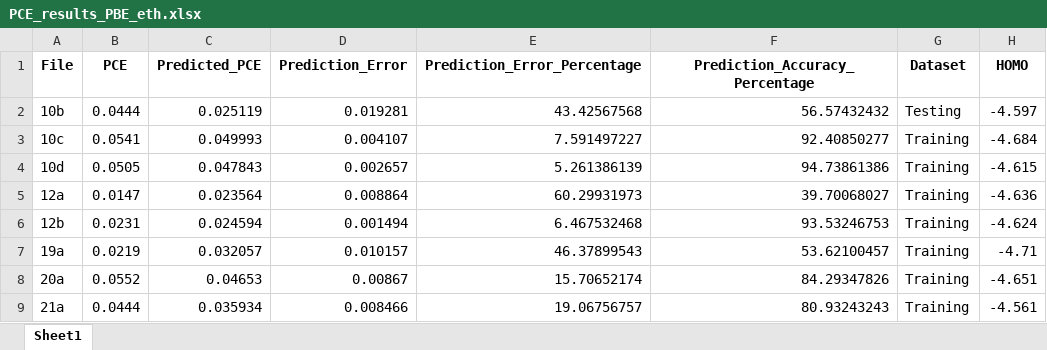
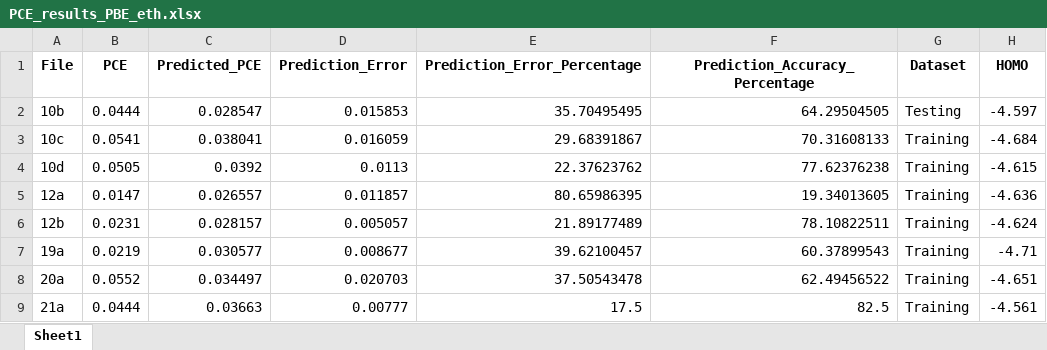
Before and after one commit to taouti/dssc.pce.prediction, an Excel workbook: PCE_results_PBE_eth.xlsx, sheet Sheet1, drawn as a sheet; only a part is shown; values as stored, in another font and other column widths than the file's, no borders; the diff covers the shown part only; the diff names each change by its address in the sheet, - before the commit and + after, or states it on an @@ line.

```diff
--- a/PCE_results_PBE_eth.xlsx (sheet Sheet1)
+++ b/PCE_results_PBE_eth.xlsx (sheet Sheet1)
-C2 (Predicted_PCE): 0.025119
+C2 (Predicted_PCE): 0.028547
-D2 (Prediction_Error): 0.019281
+D2 (Prediction_Error): 0.015853
-E2 (Prediction_Error_Percentage): 43.42567568
+E2 (Prediction_Error_Percentage): 35.70495495
-F2 (Prediction_Accuracy_Percentage): 56.57432432
+F2 (Prediction_Accuracy_Percentage): 64.29504505
-C3 (Predicted_PCE): 0.049993
+C3 (Predicted_PCE): 0.038041
-D3 (Prediction_Error): 0.004107
+D3 (Prediction_Error): 0.016059
-E3 (Prediction_Error_Percentage): 7.591497227
+E3 (Prediction_Error_Percentage): 29.68391867
-F3 (Prediction_Accuracy_Percentage): 92.40850277
+F3 (Prediction_Accuracy_Percentage): 70.31608133
-C4 (Predicted_PCE): 0.047843
+C4 (Predicted_PCE): 0.0392
-D4 (Prediction_Error): 0.002657
+D4 (Prediction_Error): 0.0113
-E4 (Prediction_Error_Percentage): 5.261386139
+E4 (Prediction_Error_Percentage): 22.37623762
-F4 (Prediction_Accuracy_Percentage): 94.73861386
+F4 (Prediction_Accuracy_Percentage): 77.62376238
-C5 (Predicted_PCE): 0.023564
+C5 (Predicted_PCE): 0.026557
-D5 (Prediction_Error): 0.008864
+D5 (Prediction_Error): 0.011857
-E5 (Prediction_Error_Percentage): 60.29931973
+E5 (Prediction_Error_Percentage): 80.65986395
-F5 (Prediction_Accuracy_Percentage): 39.70068027
+F5 (Prediction_Accuracy_Percentage): 19.34013605
-C6 (Predicted_PCE): 0.024594
+C6 (Predicted_PCE): 0.028157
-D6 (Prediction_Error): 0.001494
+D6 (Prediction_Error): 0.005057
-E6 (Prediction_Error_Percentage): 6.467532468
+E6 (Prediction_Error_Percentage): 21.89177489
-F6 (Prediction_Accuracy_Percentage): 93.53246753
+F6 (Prediction_Accuracy_Percentage): 78.10822511
-C7 (Predicted_PCE): 0.032057
+C7 (Predicted_PCE): 0.030577
-D7 (Prediction_Error): 0.010157
+D7 (Prediction_Error): 0.008677
-E7 (Prediction_Error_Percentage): 46.37899543
+E7 (Prediction_Error_Percentage): 39.62100457
-F7 (Prediction_Accuracy_Percentage): 53.62100457
+F7 (Prediction_Accuracy_Percentage): 60.37899543
-C8 (Predicted_PCE): 0.04653
+C8 (Predicted_PCE): 0.034497
-D8 (Prediction_Error): 0.00867
+D8 (Prediction_Error): 0.020703
-E8 (Prediction_Error_Percentage): 15.70652174
+E8 (Prediction_Error_Percentage): 37.50543478
-F8 (Prediction_Accuracy_Percentage): 84.29347826
+F8 (Prediction_Accuracy_Percentage): 62.49456522
-C9 (Predicted_PCE): 0.035934
+C9 (Predicted_PCE): 0.03663
-D9 (Prediction_Error): 0.008466
+D9 (Prediction_Error): 0.00777
-E9 (Prediction_Error_Percentage): 19.06756757
+E9 (Prediction_Error_Percentage): 17.5
-F9 (Prediction_Accuracy_Percentage): 80.93243243
+F9 (Prediction_Accuracy_Percentage): 82.5
```
Also changed, not shown: 66 edited cells elsewhere in this sheet, dyes_DFT_PBE_eth_dataset.xlsx, feature_importance_PBE_eth.xlsx, 4 other files.
